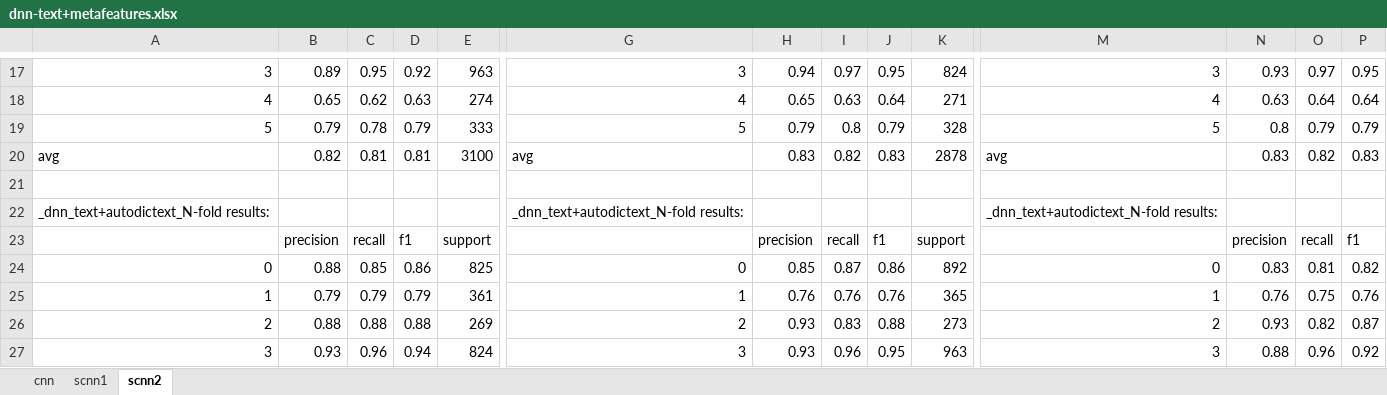
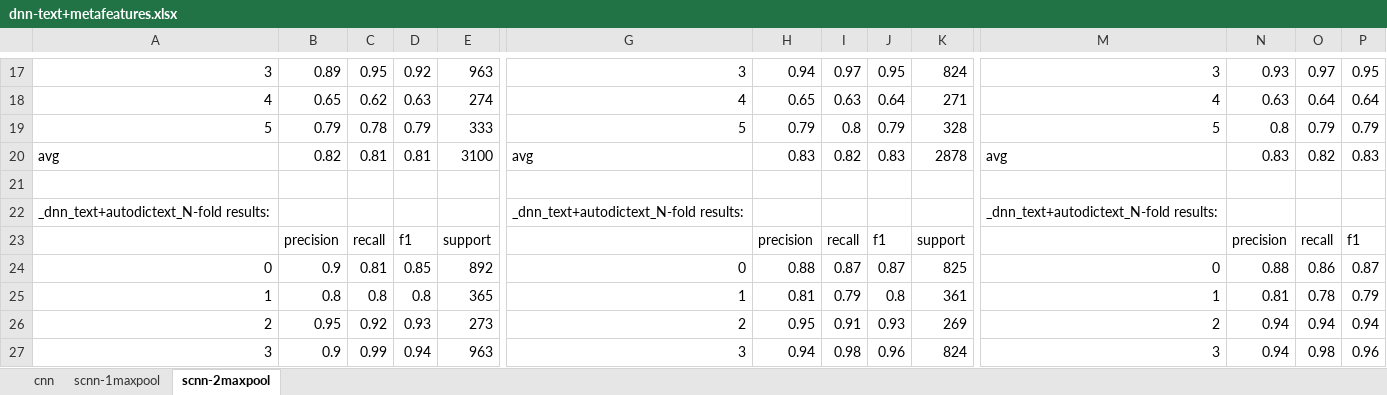
Before and after one commit to ziqizhang/msm4phi, an Excel workbook: output/classifier/dnn-text+metafeatures.xlsx, sheet scnn-2maxpool, drawn as a sheet; only a part is shown, gaps mark what is left out; values as stored, in another font and other column widths than the file's, no borders; removed rows and columns are numbered as before the commit, all else as after; rows hold the shown columns only; the diff covers the shown part only; the diff names each change by its address in the sheet, - before the commit and + after, or states it on an @@ line.

```diff
--- a/output/classifier/dnn-text+metafeatures.xlsx (sheet scnn-2maxpool)
+++ b/output/classifier/dnn-text+metafeatures.xlsx (sheet scnn-2maxpool)
-sheet tab: scnn1
+sheet tab: scnn-1maxpool
-sheet tab: scnn2
+sheet tab: scnn-2maxpool
-B24: 0.88
+B24: 0.9
-C24: 0.85
+C24: 0.81
-D24: 0.86
+D24: 0.85
-E24: 825
+E24: 892
-H24: 0.85
+H24: 0.88
-J24: 0.86
+J24: 0.87
-K24: 892
+K24: 825
-N24: 0.83
+N24: 0.88
-O24: 0.81
+O24: 0.86
-P24: 0.82
+P24: 0.87
-row 25: 1 | 0.79 | 0.79 | 0.79 | 361 | 1 | 0.76 | 0.76 | 0.76 | 365 | 1 | 0.76 | 0.75 | 0.76
-row 26: 2 | 0.88 | 0.88 | 0.88 | 269 | 2 | 0.93 | 0.83 | 0.88 | 273 | 2 | 0.93 | 0.82 | 0.87
+row 25: 1 | 0.8 | 0.8 | 0.8 | 365 | 1 | 0.81 | 0.79 | 0.8 | 361 | 1 | 0.81 | 0.78 | 0.79
+row 26: 2 | 0.95 | 0.92 | 0.93 | 273 | 2 | 0.95 | 0.91 | 0.93 | 269 | 2 | 0.94 | 0.94 | 0.94
-B27: 0.93
+B27: 0.9
-C27: 0.96
+C27: 0.99
-E27: 824
+E27: 963
-H27: 0.93
+H27: 0.94
-I27: 0.96
+I27: 0.98
-J27: 0.95
+J27: 0.96
-K27: 963
+K27: 824
-N27: 0.88
+N27: 0.94
-O27: 0.96
+O27: 0.98
-P27: 0.92
+P27: 0.96
```
Also changed, not shown: 1 added row, 1 removed row and 17 edited cells elsewhere in this sheet, sheet cnn, sheet scnn-1maxpool, 3 other files.
